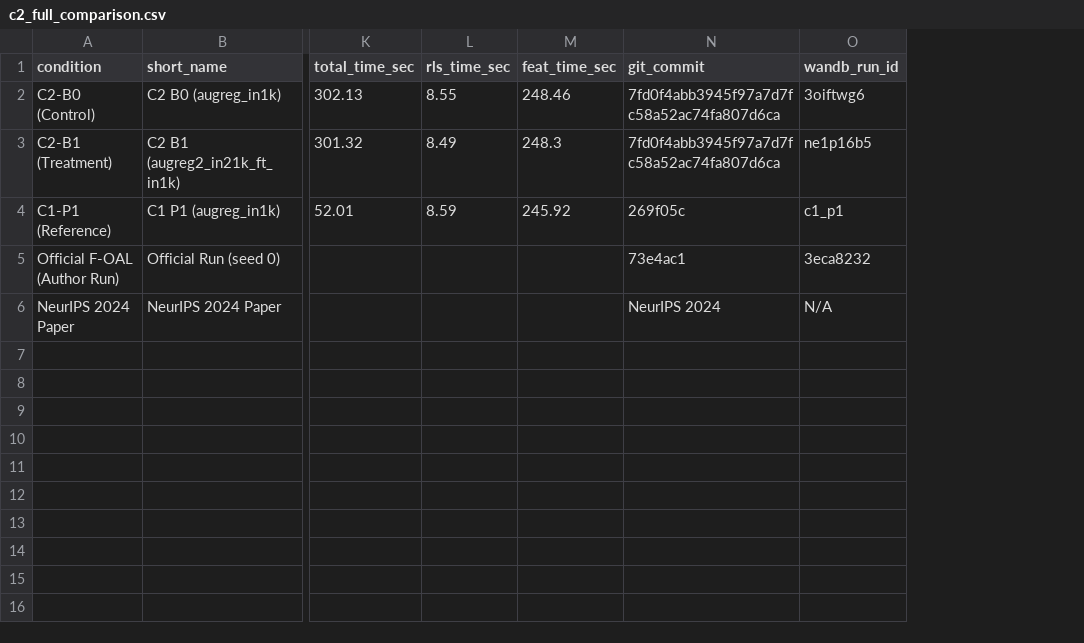
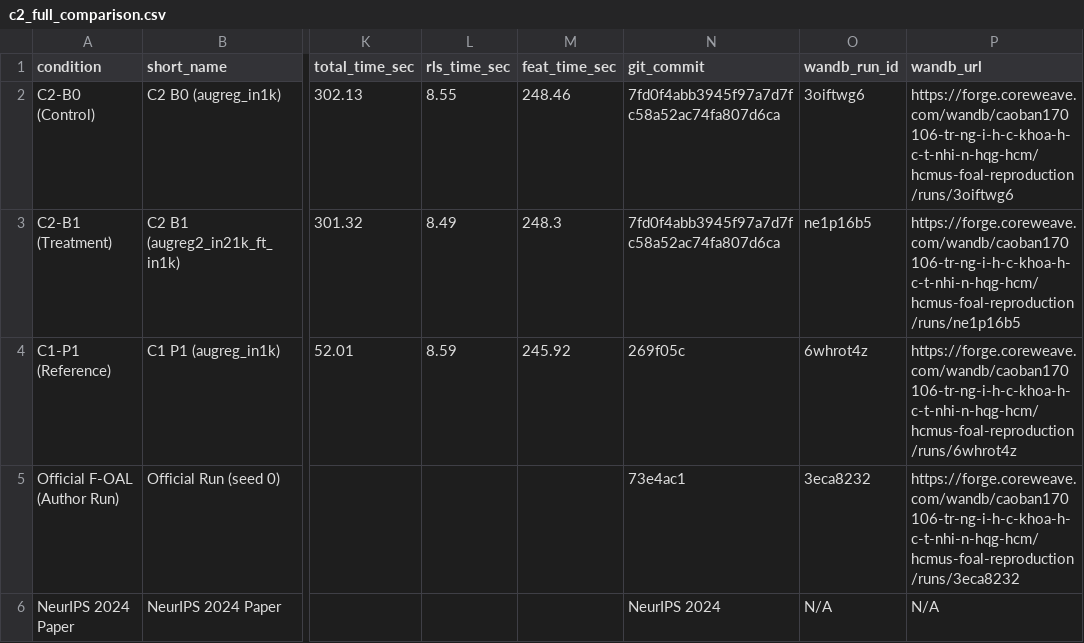
Before and after one commit to caoban123/F-OAL, a CSV file: results/c2_analysis/c2_full_comparison.csv, drawn as a sheet; only a part is shown, gaps mark what is left out; the diff names each change by its address in the sheet, - before the commit and + after, or states it on an @@ line.

```diff
--- a/results/c2_analysis/c2_full_comparison.csv
+++ b/results/c2_analysis/c2_full_comparison.csv
+column P (wandb_url), rows 2-6: https://forge.coreweave.com/wandb/caoban170106-tr-ng-i-h-c-khoa-h-c-t-nhi-n-hqg-hcm/hcmus-foal-reproduction/runs/3oiftwg6 | https://forge.coreweave.com/wandb/caoban170106-tr-ng-i-h-c-khoa-h-c-t-nhi-n-hqg-hcm/hcmus-foal-reproduction/runs/ne1p16b5 | https://forge.coreweave.com/wandb/caoban170106-tr-ng-i-h-c-khoa-h-c-t-nhi-n-hqg-hcm/hcmus-foal-reproduction/runs/6whrot4z | https://forge.coreweave.com/wandb/caoban170106-tr-ng-i-h-c-khoa-h-c-t-nhi-n-hqg-hcm/hcmus-foal-reproduction/runs/3eca8232 | N/A
-O4 (wandb_run_id): c1_p1
+O4 (wandb_run_id): 6whrot4z
```
Also changed, not shown: 9 other files.
